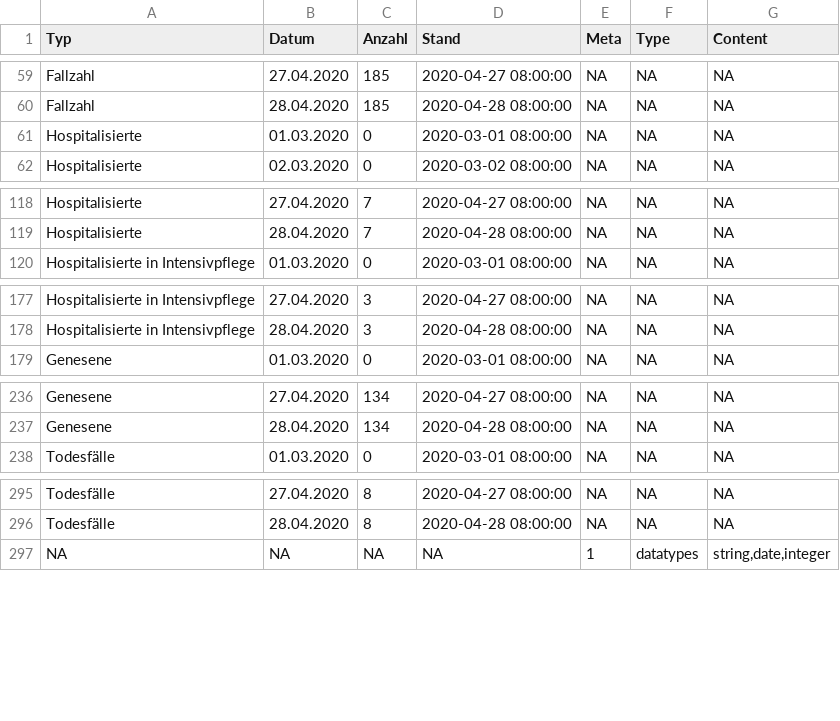
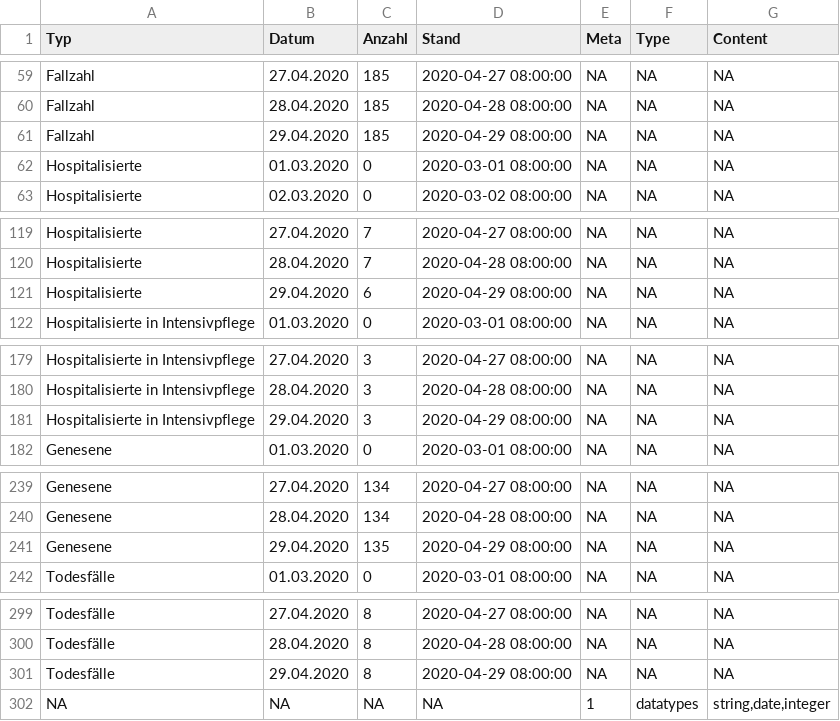
Before and after one commit to statzg/glibraries-stat-zug, a CSV file: daten/result-themen-14-03-01.csv, drawn as a sheet; only a part is shown, gaps mark what is left out; the diff names each change by its address in the sheet, - before the commit and + after, or states it on an @@ line.

```diff
--- a/daten/result-themen-14-03-01.csv
+++ b/daten/result-themen-14-03-01.csv
+row 61: Fallzahl | 29.04.2020 | 185 | 2020-04-29 08:00:00 | NA | NA | NA
+row 121: Hospitalisierte | 29.04.2020 | 6 | 2020-04-29 08:00:00 | NA | NA | NA
+row 181: Hospitalisierte in Intensivpflege | 29.04.2020 | 3 | 2020-04-29 08:00:00 | NA | NA | NA
+row 241: Genesene | 29.04.2020 | 135 | 2020-04-29 08:00:00 | NA | NA | NA
+row 301: Todesfälle | 29.04.2020 | 8 | 2020-04-29 08:00:00 | NA | NA | NA
```
Also changed, not shown: daten/result-themen-14-03-02.csv, daten/result-themen-14-03-03.csv.
